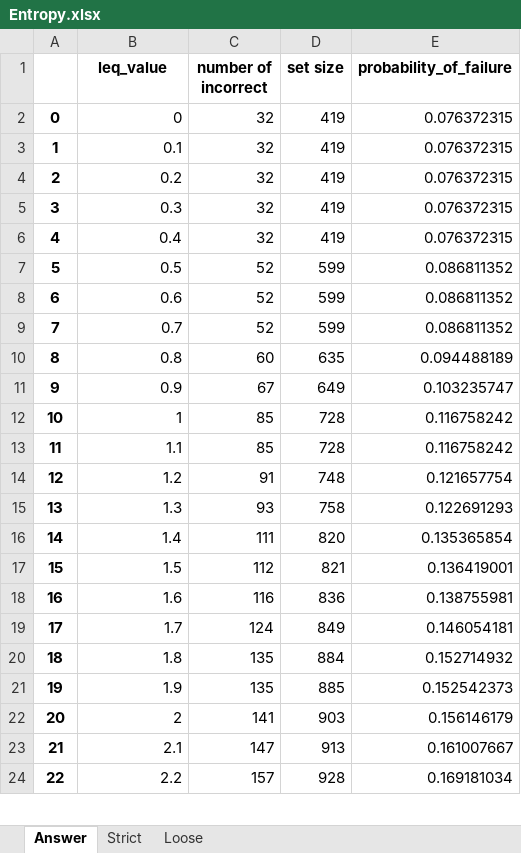
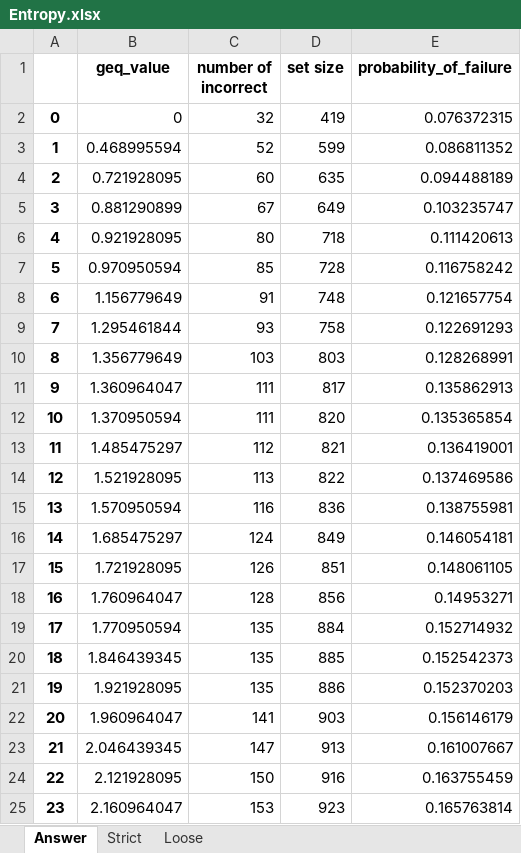
Before and after one commit to hwelsters/internal-consistency, an Excel workbook: 06-03-2023/data/output/xlsx/Entropy-Failure (LEQ)/Entropy.xlsx, sheet Answer, drawn as a sheet; only a part is shown; values as stored, in another font and other column widths than the file's, no borders; charts and pictures not drawn; removed rows and columns are numbered as before the commit, all else as after; the diff covers the shown part only; the diff names each change by its address in the sheet, - before the commit and + after, or states it on an @@ line.

```diff
--- a/06-03-2023/data/output/xlsx/Entropy-Failure (LEQ)/Entropy.xlsx (sheet Answer)
+++ b/06-03-2023/data/output/xlsx/Entropy-Failure (LEQ)/Entropy.xlsx (sheet Answer)
-B1: leq_value
+B1: geq_value
-row 3: 1 | 0.1 | 32 | 419 | 0.076372315
-row 4: 2 | 0.2 | 32 | 419 | 0.076372315
-row 5: 3 | 0.3 | 32 | 419 | 0.076372315
-row 6: 4 | 0.4 | 32 | 419 | 0.076372315
@@ column A renumbered from row 3 down @@
-B3 (geq_value): 0.5
+B3 (geq_value): 0.468995594
-row 8: 6 | 0.6 | 52 | 599 | 0.086811352
-row 9: 7 | 0.7 | 52 | 599 | 0.086811352
-B4 (geq_value): 0.8
+B4 (geq_value): 0.721928095
-B5 (geq_value): 0.9
+B5 (geq_value): 0.881290899
-row 12: 10 | 1 | 85 | 728 | 0.116758242
+row 6: 4 | 0.921928095 | 80 | 718 | 0.111420613
-B7 (geq_value): 1.1
+B7 (geq_value): 0.970950594
-B8 (geq_value): 1.2
+B8 (geq_value): 1.156779649
-B9 (geq_value): 1.3
+B9 (geq_value): 1.295461844
+row 10: 8 | 1.356779649 | 103 | 803 | 0.128268991
+row 11: 9 | 1.360964047 | 111 | 817 | 0.135862913
-B12 (geq_value): 1.4
+B12 (geq_value): 1.370950594
-B13 (geq_value): 1.5
+B13 (geq_value): 1.485475297
+row 14: 12 | 1.521928095 | 113 | 822 | 0.137469586
-B15 (geq_value): 1.6
+B15 (geq_value): 1.570950594
-B16 (geq_value): 1.7
+B16 (geq_value): 1.685475297
+row 17: 15 | 1.721928095 | 126 | 851 | 0.148061105
+row 18: 16 | 1.760964047 | 128 | 856 | 0.14953271
-B19 (geq_value): 1.8
+B19 (geq_value): 1.770950594
-B20 (geq_value): 1.9
+B20 (geq_value): 1.846439345
+row 21: 19 | 1.921928095 | 135 | 886 | 0.152370203
-B22 (geq_value): 2
+B22 (geq_value): 1.960964047
-B23 (geq_value): 2.1
+B23 (geq_value): 2.046439345
-row 24: 22 | 2.2 | 157 | 928 | 0.169181034
+row 24: 22 | 2.121928095 | 150 | 916 | 0.163755459
+row 25: 23 | 2.160964047 | 153 | 923 | 0.165763814
```
Also changed, not shown: 4 added rows, 2 removed rows and 10 edited cells elsewhere in this sheet, sheet Strict, sheet Loose, charts or pictures, 06-03-2023/data/output/xlsx/Entropy-Failure (GEQ)/Entropy Sympy != Ans.xlsx, 06-03-2023/data/output/xlsx/Entropy-Failure (GEQ)/Entropy Sympy = Ans.xlsx, 53 other files.
